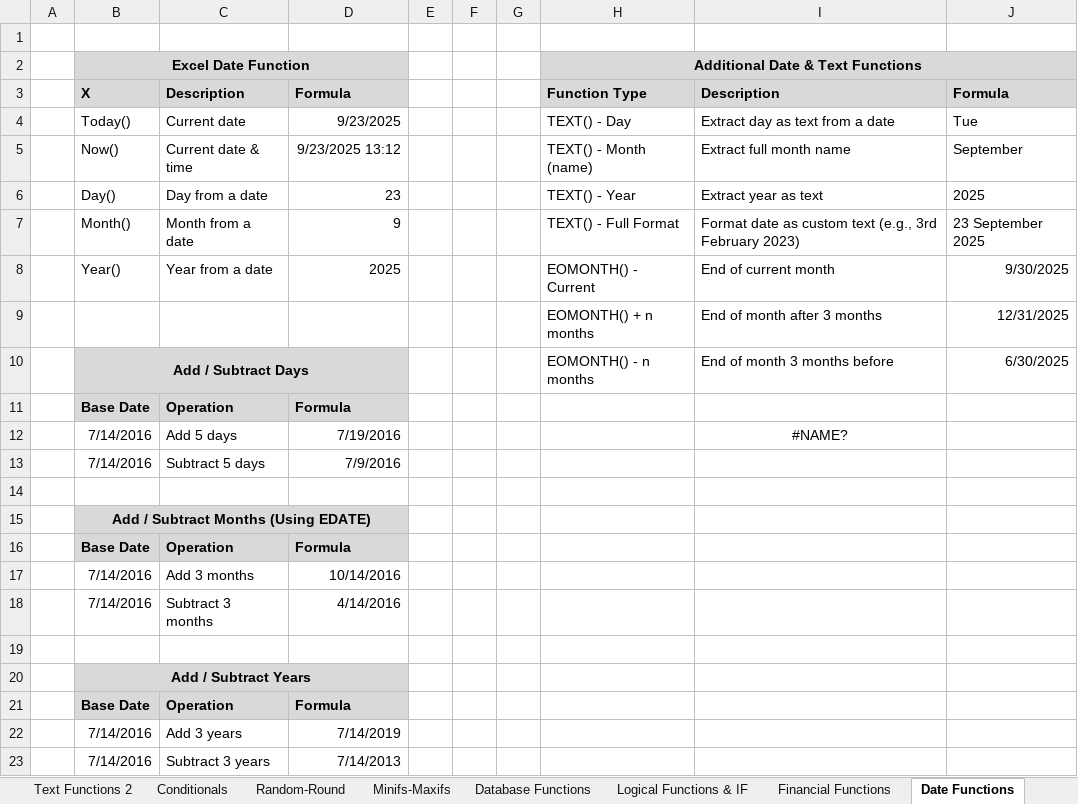
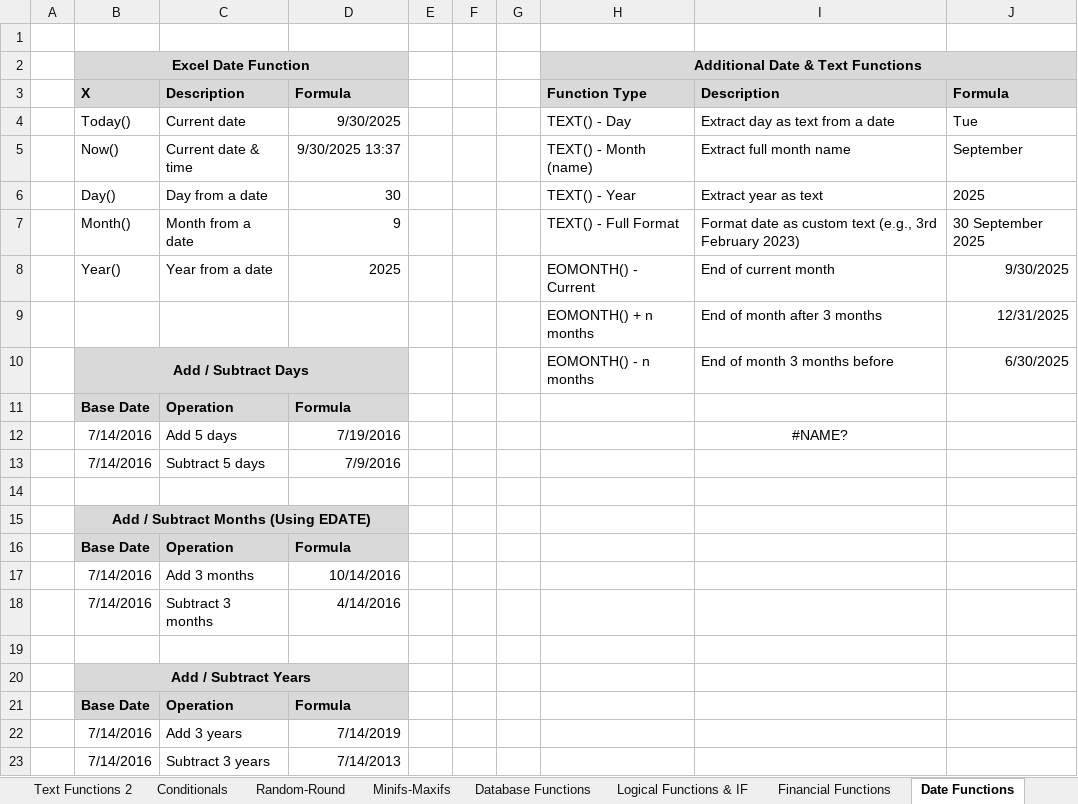
Before and after one commit to RDC28/da-ds-notes, an Excel workbook: Excel/main.xlsx, sheet Date Functions, drawn as a sheet; values as stored, in another font and other column widths than the file's, no borders; the diff names each change by its address in the sheet, - before the commit and + after, or states it on an @@ line.

```diff
--- a/Excel/main.xlsx (sheet Date Functions)
+++ b/Excel/main.xlsx (sheet Date Functions)
-D4: 9/23/2025
+D4: 9/30/2025
-D5: 9/23/2025 13:12
+D5: 9/30/2025 13:37
-D6: 23
+D6: 30
-J7: 23 September 2025
+J7: 30 September 2025
```
Also changed, not shown: sheet Random-Round, other sheet tabs, charts or pictures, 2 other files.
